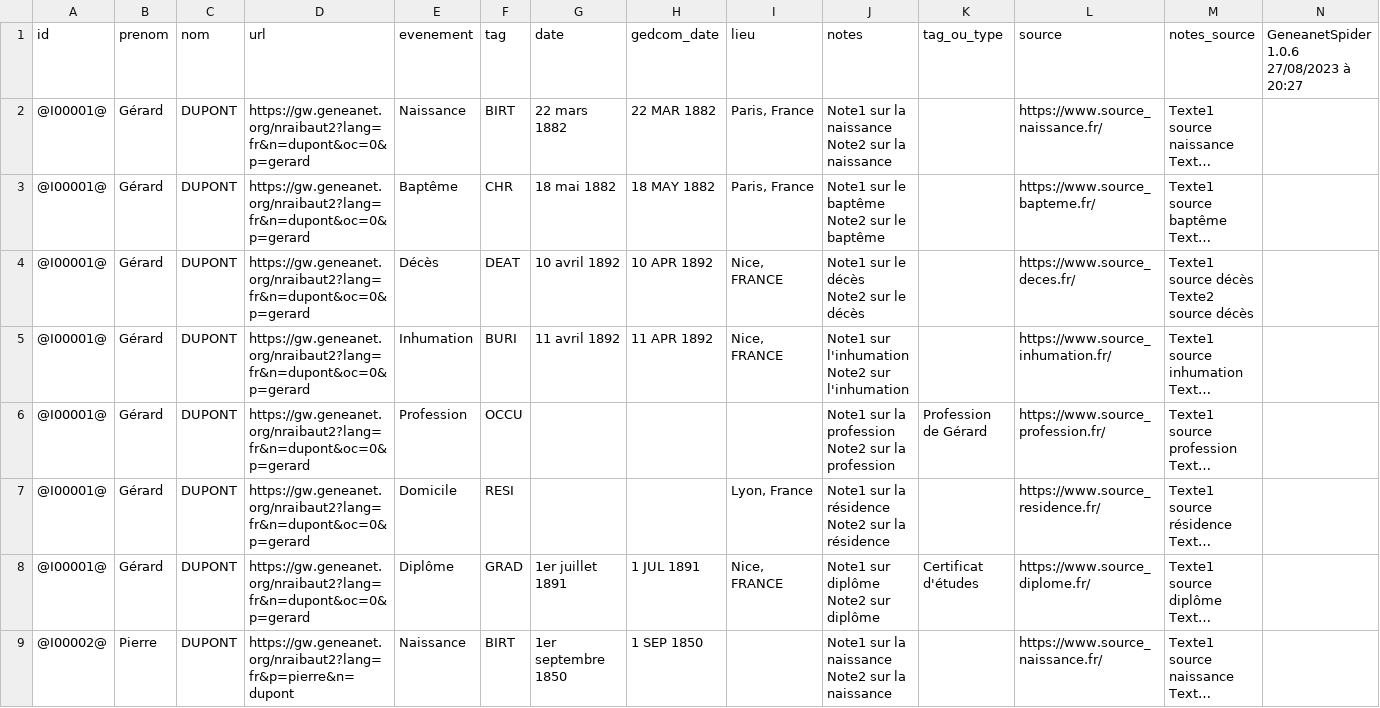
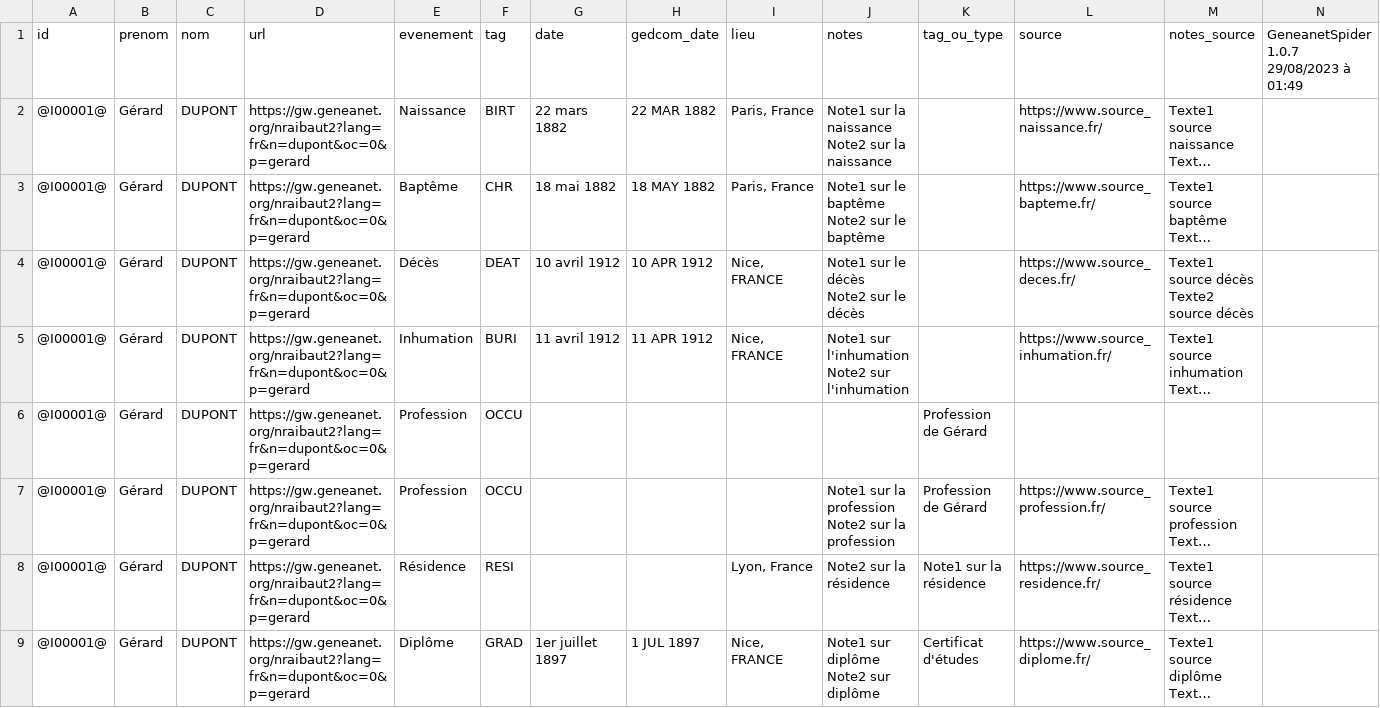
Before and after one commit to nraibaut/geneanet_v2, a CSV file: result/gw.geneanet.org.nraibaut2.lang=fr.n=dupont.oc=0.p=gerard.events.csv, drawn as a sheet; only a part is shown; the shorter side is filled out with more unchanged rows; long unchanged cells end in …; addresses are those after the commit; ↵ is a line break in a cell; the diff covers the shown part only; the diff names each change by its address in the sheet, - before the commit and + after, or states it on an @@ line.

```diff
--- a/result/gw.geneanet.org.nraibaut2.lang=fr.n=dupont.oc=0.p=gerard.events.csv
+++ b/result/gw.geneanet.org.nraibaut2.lang=fr.n=dupont.oc=0.p=gerard.events.csv
-N1: GeneanetSpider 1.0.6 27/08/2023 à 20:27
+N1: GeneanetSpider 1.0.7 29/08/2023 à 01:49
-G4 (date): 10 avril 1892
+G4 (date): 10 avril 1912
-H4 (gedcom_date): 10 APR 1892
+H4 (gedcom_date): 10 APR 1912
-G5 (date): 11 avril 1892
+G5 (date): 11 avril 1912
-H5 (gedcom_date): 11 APR 1892
+H5 (gedcom_date): 11 APR 1912
+row 6: @I00001@ | Gérard | DUPONT | https://gw.geneanet.org/nraibaut2?lang=fr&n=dupont&oc=0&p=gerard | Profession | OCCU |  |  |  |  | Profession de Gérard
-E8 (evenement): Domicile
+E8 (evenement): Résidence
-J8 (notes): Note1 sur la résidence ↵ Note2 sur la résidence
+J8 (notes): Note2 sur la résidence
-K8 (tag_ou_type): (empty)
+K8 (tag_ou_type): Note1 sur la résidence
-G9 (date): 1er juillet 1891
+G9 (date): 1er juillet 1897
-H9 (gedcom_date): 1 JUL 1891
+H9 (gedcom_date): 1 JUL 1897
```
Also changed, not shown: 11 added rows and 4 edited cells elsewhere in this file, result/gw.geneanet.org.danielr13.lang=fr.n=nicolas.oc=0.p=etienne+henri.csv, result/gw.geneanet.org.danielr13.lang=fr.n=nicolas.oc=0.p=etienne+henri.events.csv, 34 other files.
